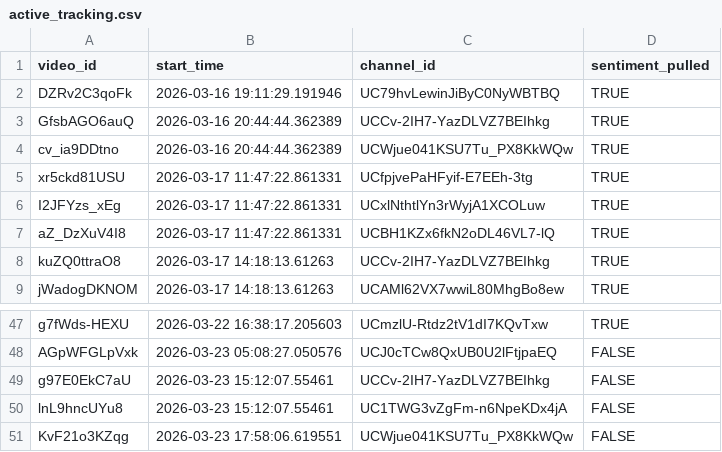
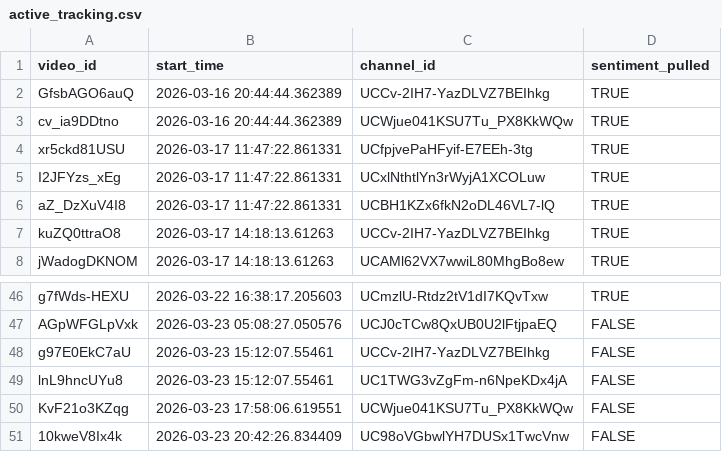
Before and after one commit to efejiroe/influencer-cv, a CSV file: data/active_tracking.csv, drawn as a sheet; only a part is shown, gaps mark what is left out; removed rows and columns are numbered as before the commit, all else as after; the diff names each change by its address in the sheet, - before the commit and + after, or states it on an @@ line.

```diff
--- a/data/active_tracking.csv
+++ b/data/active_tracking.csv
-row 2: DZRv2C3qoFk | 2026-03-16 19:11:29.191946 | UC79hvLewinJiByC0NyWBTBQ | TRUE
+row 51: 10kweV8Ix4k | 2026-03-23 20:42:26.834409 | UC98oVGbwlYH7DUSx1TwcVnw | FALSE
```
Also changed, not shown: data/channel_video_lookup.csv, data/tracking_data.csv.
